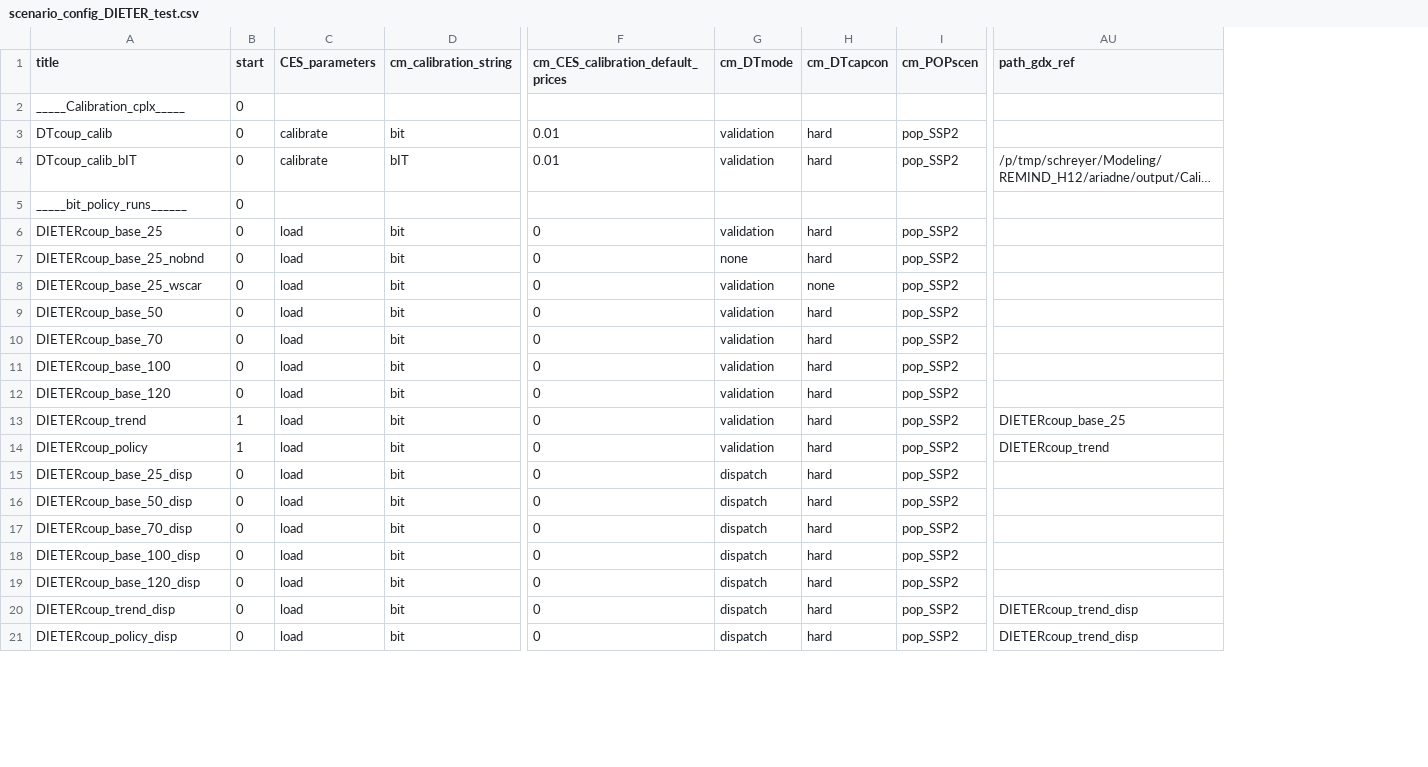
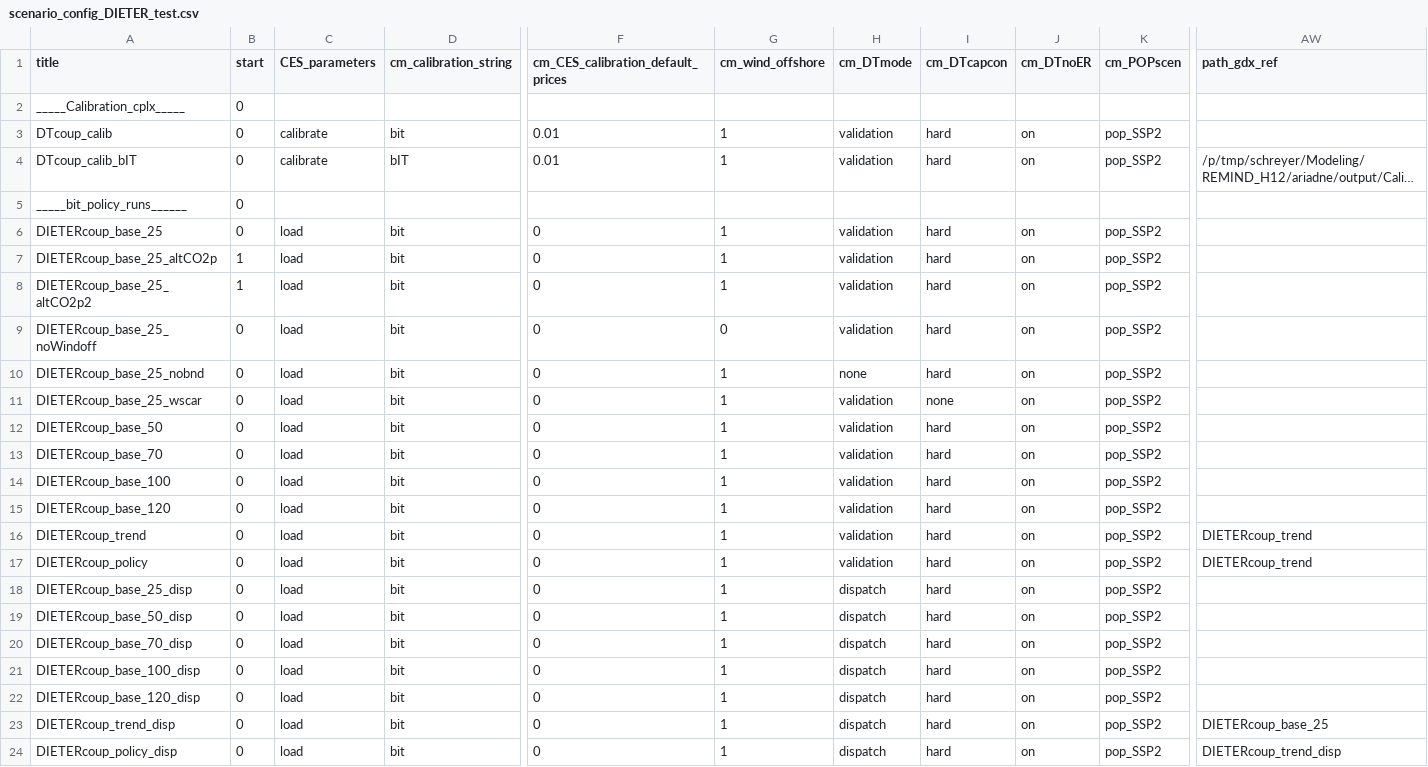
Before and after one commit to cchrisgong/remind-coupling-dieter, a CSV file: config/21_regions_EU11/scenario_config_DIETER_test.csv, drawn as a sheet; only a part is shown, gaps mark what is left out; long unchanged cells end in …; addresses are those after the commit; rows hold the shown columns only; the diff names each change by its address in the sheet, - before the commit and + after, or states it on an @@ line.

```diff
--- a/config/21_regions_EU11/scenario_config_DIETER_test.csv
+++ b/config/21_regions_EU11/scenario_config_DIETER_test.csv
+column G (cm_wind_offshore), rows 3-6: 1 | 1 |  | 1; rows 10-24: all 1
+column J (cm_DTnoER), rows 3-6: on | on |  | on; rows 10-24: all on
+row 7: DIETERcoup_base_25_altCO2p | 1 | load | bit | 0 | 1 | validation | hard | on | pop_SSP2
+row 8: DIETERcoup_base_25_altCO2p2 | 1 | load | bit | 0 | 1 | validation | hard | on | pop_SSP2
+row 9: DIETERcoup_base_25_noWindoff | 0 | load | bit | 0 | 0 | validation | hard | on | pop_SSP2
-B16:B17 (start): 1
+B16:B17 (start): 0
-AW16 (path_gdx_ref): DIETERcoup_base_25
+AW16 (path_gdx_ref): DIETERcoup_trend
-AW23 (path_gdx_ref): DIETERcoup_trend_disp
+AW23 (path_gdx_ref): DIETERcoup_base_25
```
